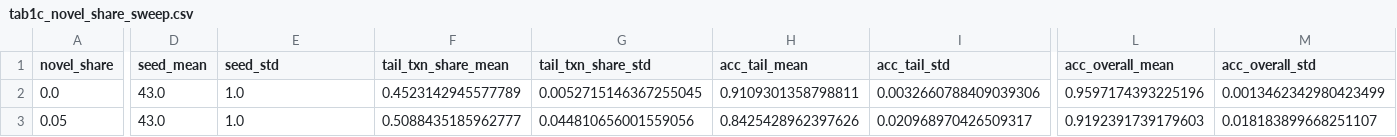
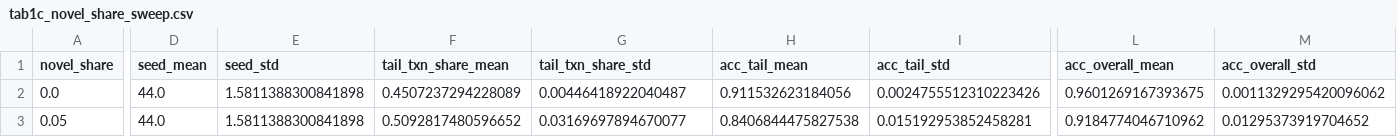
Before and after one commit to Surya-sourav/Categorizing-the-Long-Tail, a CSV file: results/tables/tab1c_novel_share_sweep.csv, drawn as a sheet; only a part is shown, gaps mark what is left out; the diff covers the shown part only; the diff names each change by its address in the sheet, - before the commit and + after, or states it on an @@ line.

```diff
--- a/results/tables/tab1c_novel_share_sweep.csv
+++ b/results/tables/tab1c_novel_share_sweep.csv
-D2:D3 (seed_mean): 43.0
+D2:D3 (seed_mean): 44.0
-E2:E3 (seed_std): 1.0
+E2:E3 (seed_std): 1.5811388300841898
-F2 (tail_txn_share_mean): 0.4523142945577789
+F2 (tail_txn_share_mean): 0.4507237294228089
-G2 (tail_txn_share_std): 0.0052715146367255045
+G2 (tail_txn_share_std): 0.00446418922040487
-H2 (acc_tail_mean): 0.9109301358798811
+H2 (acc_tail_mean): 0.911532623184056
-I2 (acc_tail_std): 0.0032660788409039306
+I2 (acc_tail_std): 0.0024755512310223426
-L2 (acc_overall_mean): 0.9597174393225196
+L2 (acc_overall_mean): 0.9601269167393675
-M2 (acc_overall_std): 0.0013462342980423499
+M2 (acc_overall_std): 0.0011329295420096062
-F3 (tail_txn_share_mean): 0.5088435185962777
+F3 (tail_txn_share_mean): 0.5092817480596652
-G3 (tail_txn_share_std): 0.044810656001559056
+G3 (tail_txn_share_std): 0.03169697894670077
-H3 (acc_tail_mean): 0.8425428962397626
+H3 (acc_tail_mean): 0.8406844475827538
-I3 (acc_tail_std): 0.020968970426509317
+I3 (acc_tail_std): 0.015192953852458281
-L3 (acc_overall_mean): 0.9192391739179603
+L3 (acc_overall_mean): 0.9184774046710962
-M3 (acc_overall_std): 0.018183899668251107
+M3 (acc_overall_std): 0.01295373919704652
```
Also changed, not shown: 68 edited cells elsewhere in this file, results/tables/tab1b_alpha_sweep.csv, results/tables/tab2_main_results.csv, 8 other files.
